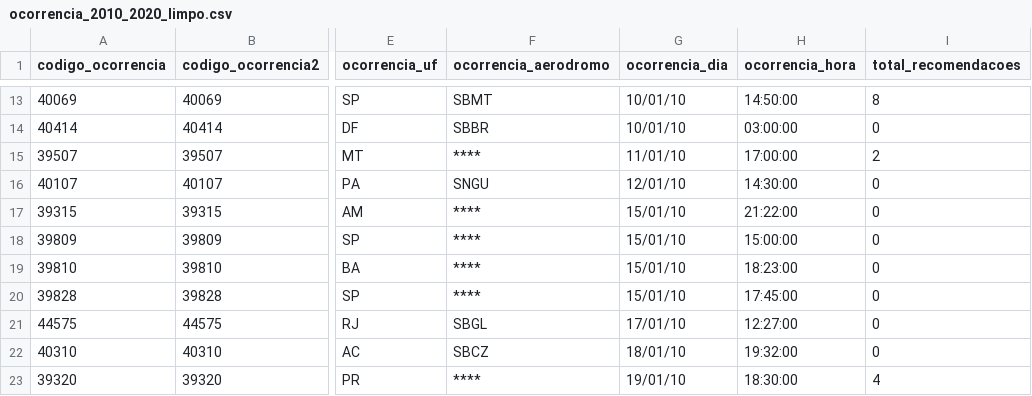
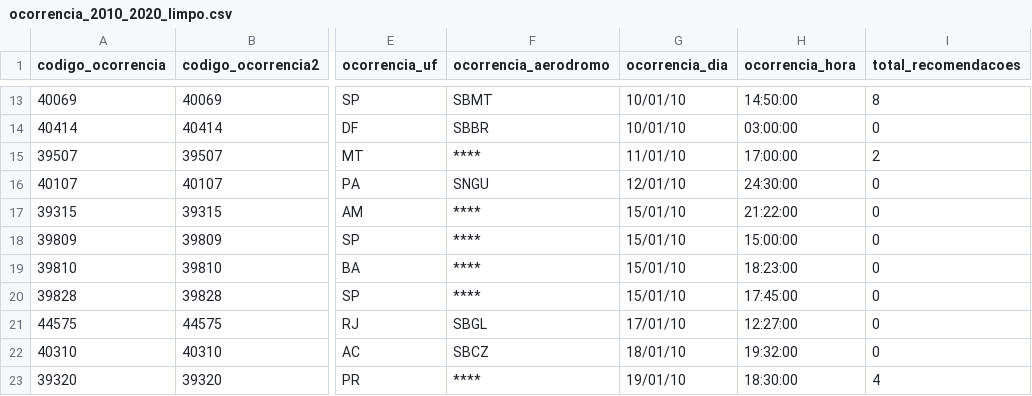
Before and after one commit to andersonbispos/dio-python-etl, a CSV file: data/ocorrencia_2010_2020_limpo.csv, drawn as a sheet; only a part is shown, gaps mark what is left out; the diff names each change by its address in the sheet, - before the commit and + after, or states it on an @@ line.

Commit message:
add error to test pandora validation

```diff
--- a/data/ocorrencia_2010_2020_limpo.csv
+++ b/data/ocorrencia_2010_2020_limpo.csv
-H16 (ocorrencia_hora): 14:30:00
+H16 (ocorrencia_hora): 24:30:00
```
